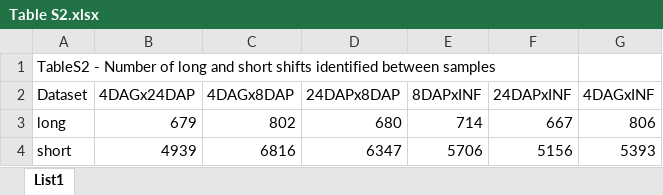
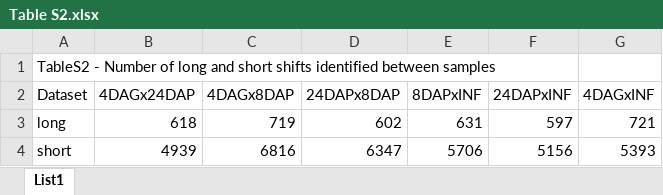
Before and after one commit to MorexV3CAGE/MorexCAGE_TSS_dynamics, an Excel workbook: Supplemental Files/Table S2.xlsx, sheet List1, drawn as a sheet; values as stored, in another font and other column widths than the file's, no borders; table styles not drawn; the diff names each change by its address in the sheet, - before the commit and + after, or states it on an @@ line.

Commit message:
updated tables

```diff
--- a/Supplemental Files/Table S2.xlsx (sheet List1)
+++ b/Supplemental Files/Table S2.xlsx (sheet List1)
-B3 (4DAGx24DAP): 679
+B3 (4DAGx24DAP): 618
-C3 (4DAGx8DAP): 802
+C3 (4DAGx8DAP): 719
-D3 (24DAPx8DAP): 680
+D3 (24DAPx8DAP): 602
-E3 (8DAPxINF): 714
+E3 (8DAPxINF): 631
-F3 (24DAPxINF): 667
+F3 (24DAPxINF): 597
-G3 (4DAGxINF): 806
+G3 (4DAGxINF): 721
```
Also changed, not shown: Supplemental Files/Table S3.xlsx.
